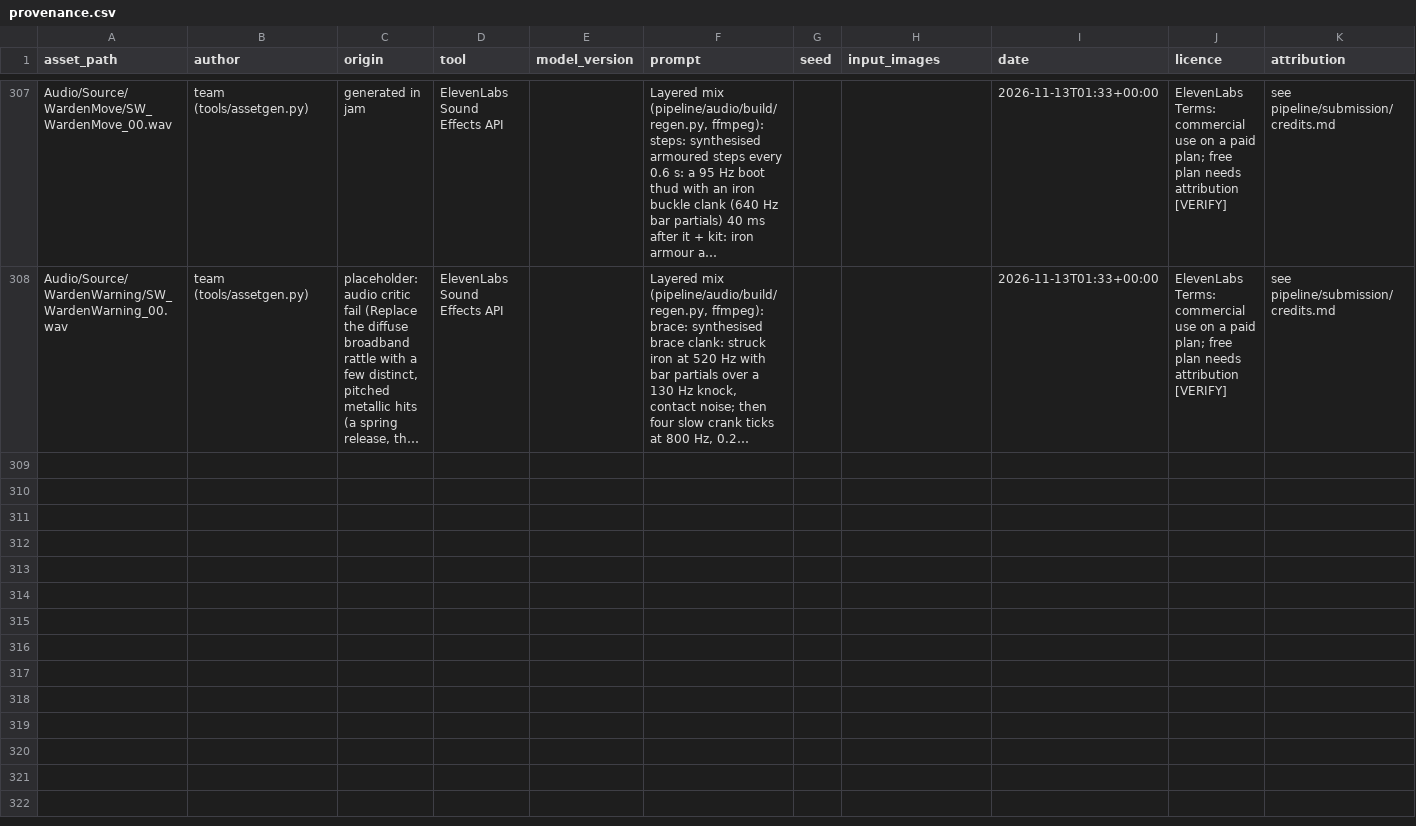
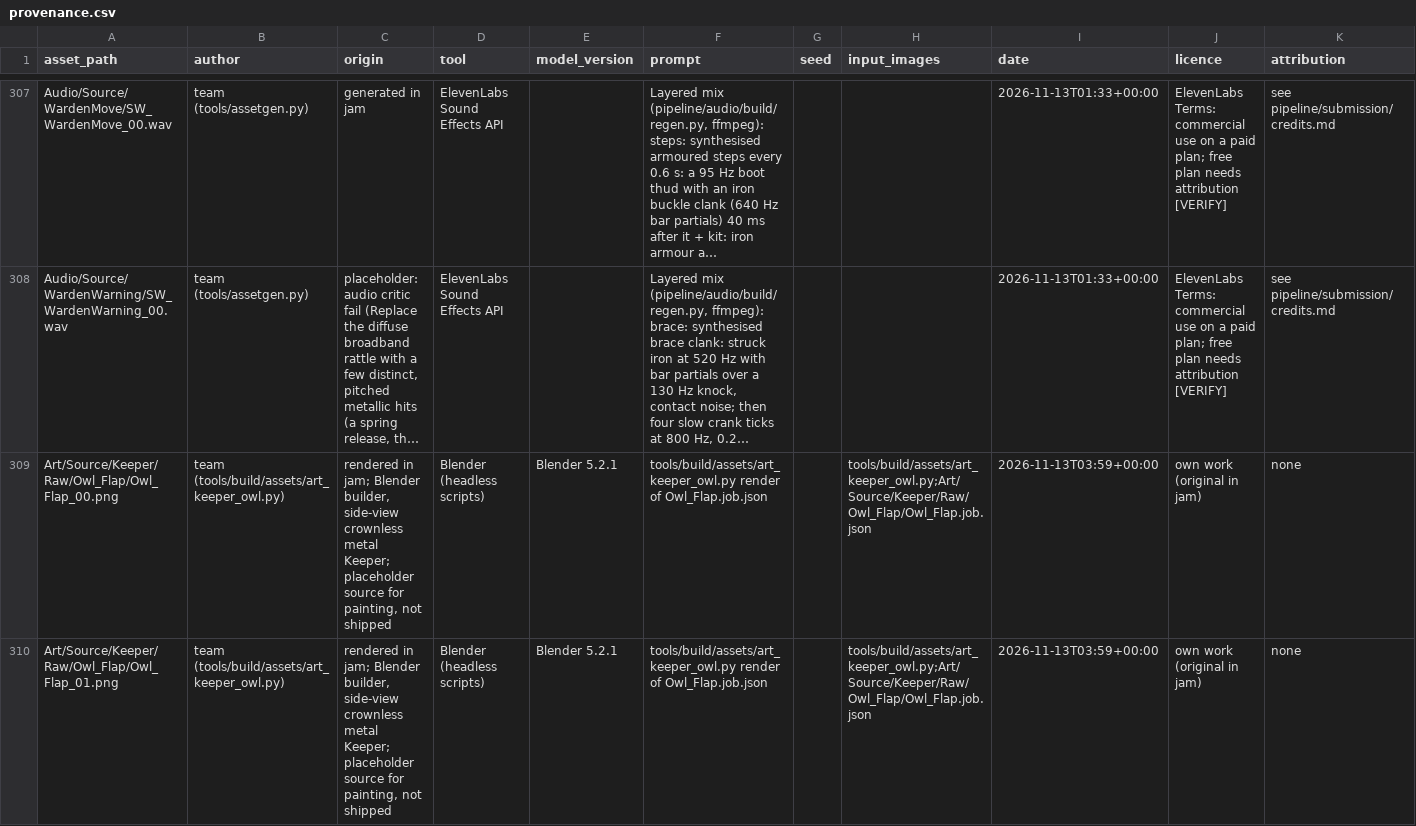
Before and after one commit to joshdrochon/UmbrellaElla, a CSV file: pipeline/art/provenance.csv, drawn as a sheet; only a part is shown, gaps mark what is left out; long unchanged cells end in …; the diff covers the shown part only; the diff names each change by its address in the sheet, - before the commit and + after, or states it on an @@ line.

Commit message:
artkeeper: Gemini paint R1 prompt reviewed, provenance rows for Blender inputs, status (blocked on GEMINI_API_KEY)

```diff
--- a/pipeline/art/provenance.csv
+++ b/pipeline/art/provenance.csv
+row 309: Art/Source/Keeper/Raw/Owl_Flap/Owl_Flap_00.png | team (tools/build/assets/art_keeper_owl.py) | rendered in jam; Blender builder, side-view crownless metal Keeper; placeholder source for painting, not shipped | Blender (headless scripts) | Blender 5.2.1 | tools/build/assets/art_keeper_owl.py render of Owl_Flap.job.json |  | tools/build/assets/art_keeper_owl.py;Art/Source/Keeper/Raw/Owl_Flap/Owl_Flap.job.json | 2026-11-13T03:59+00:00 | own work (original in jam) | none
+row 310: Art/Source/Keeper/Raw/Owl_Flap/Owl_Flap_01.png | team (tools/build/assets/art_keeper_owl.py) | rendered in jam; Blender builder, side-view crownless metal Keeper; placeholder source for painting, not shipped | Blender (headless scripts) | Blender 5.2.1 | tools/build/assets/art_keeper_owl.py render of Owl_Flap.job.json |  | tools/build/assets/art_keeper_owl.py;Art/Source/Keeper/Raw/Owl_Flap/Owl_Flap.job.json | 2026-11-13T03:59+00:00 | own work (original in jam) | none
```
Also changed, not shown: 4 added rows elsewhere in this file, 3 other files.
